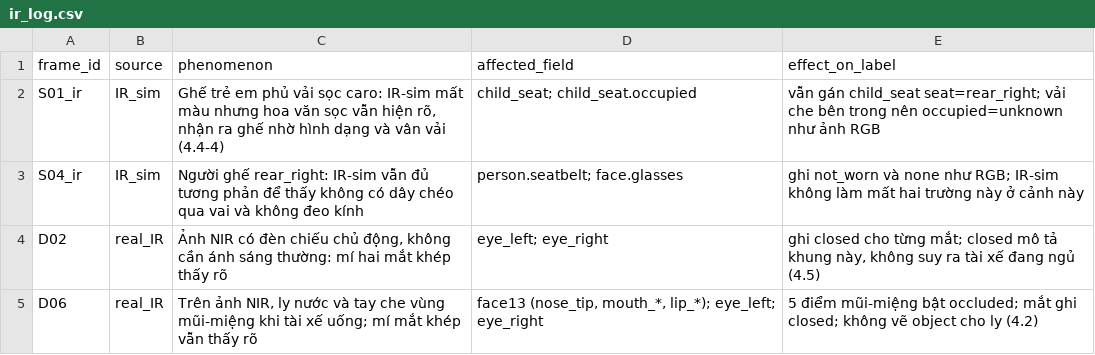
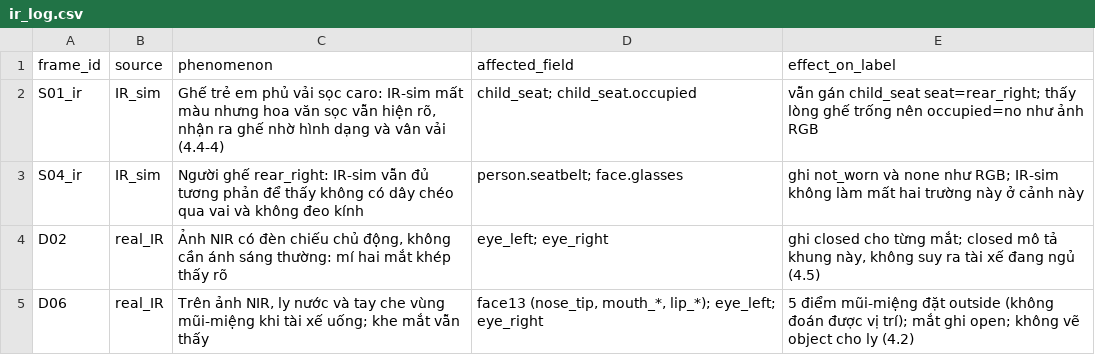
Before and after one commit to plastma65/K5-L2-DAY12-TranTuanAnh-2A202603230-DMS-OMS-student, a CSV file: ir_log.csv, drawn as a sheet.

Commit message:
Day12 G10: review cheo voi Doan Tung Lam, export_final_v2, check_final_v2, disagreement_log, TEAM, exit_ticket; dong bo ir_log, class_list, self_review

```diff
--- a/ir_log.csv
+++ b/ir_log.csv
@@ -1,5 +1,5 @@
 frame_id,source,phenomenon,affected_field,effect_on_label
-S01_ir,IR_sim,"Ghế trẻ em phủ vải sọc caro: IR-sim mất màu nhưng hoa văn sọc vẫn hiện rõ, nhận ra ghế nhờ hình dạng và vân vải (4.4-4)","child_seat; child_seat.occupied","vẫn gán child_seat seat=rear_right; vải che bên trong nên occupied=unknown như ảnh RGB"
+S01_ir,IR_sim,"Ghế trẻ em phủ vải sọc caro: IR-sim mất màu nhưng hoa văn sọc vẫn hiện rõ, nhận ra ghế nhờ hình dạng và vân vải (4.4-4)","child_seat; child_seat.occupied","vẫn gán child_seat seat=rear_right; thấy lòng ghế trống nên occupied=no như ảnh RGB"
 S04_ir,IR_sim,"Người ghế rear_right: IR-sim vẫn đủ tương phản để thấy không có dây chéo qua vai và không đeo kính","person.seatbelt; face.glasses","ghi not_worn và none như RGB; IR-sim không làm mất hai trường này ở cảnh này"
 D02,real_IR,"Ảnh NIR có đèn chiếu chủ động, không cần ánh sáng thường: mí hai mắt khép thấy rõ","eye_left; eye_right","ghi closed cho từng mắt; closed mô tả khung này, không suy ra tài xế đang ngủ (4.5)"
-D06,real_IR,"Trên ảnh NIR, ly nước và tay che vùng mũi-miệng khi tài xế uống; mí mắt khép vẫn thấy rõ","face13 (nose_tip, mouth_*, lip_*); eye_left; eye_right","5 điểm mũi-miệng bật occluded; mắt ghi closed; không vẽ object cho ly (4.2)"
+D06,real_IR,"Trên ảnh NIR, ly nước và tay che vùng mũi-miệng khi tài xế uống; khe mắt vẫn thấy","face13 (nose_tip, mouth_*, lip_*); eye_left; eye_right","5 điểm mũi-miệng đặt outside (không đoán được vị trí); mắt ghi open; không vẽ object cho ly (4.2)"
```
Also changed, not shown: 8 other files.
